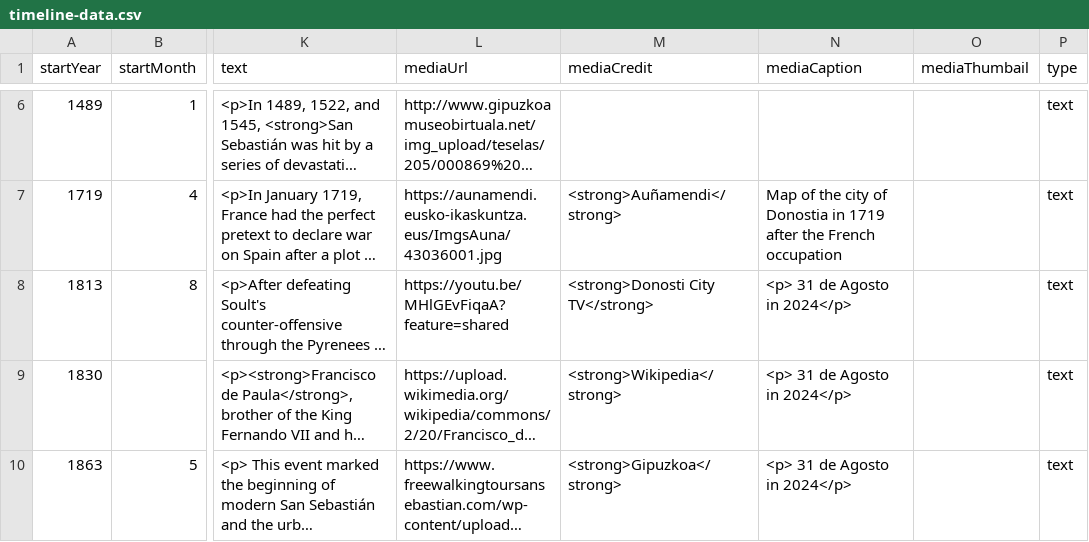
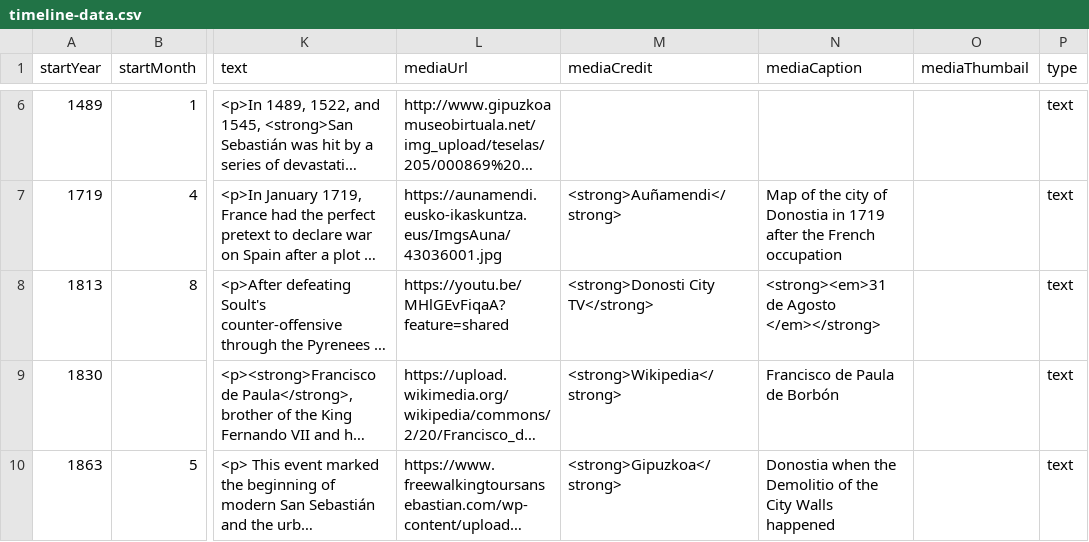
Before and after one commit to DeustoKom/MSGW25-template, a CSV file: docs/Creative Content/timeline-data.csv, drawn as a sheet; only a part is shown, gaps mark what is left out; long unchanged cells end in …; the diff covers the shown part only; the diff names each change by its address in the sheet, - before the commit and + after, or states it on an @@ line.

Commit message:
Add files via upload
Changes

```diff
--- a/docs/Creative Content/timeline-data.csv
+++ b/docs/Creative Content/timeline-data.csv
-N8 (mediaCaption): <p> 31 de Agosto in 2024</p>
+N8 (mediaCaption): <strong><em>31 de Agosto </em></strong>
-N9 (mediaCaption): <p> 31 de Agosto in 2024</p>
+N9 (mediaCaption): Francisco de Paula de Borbón
-N10 (mediaCaption): <p> 31 de Agosto in 2024</p>
+N10 (mediaCaption): Donostia when the Demolitio of the City Walls happened
```
Also changed, not shown: 9 edited cells elsewhere in this file.
